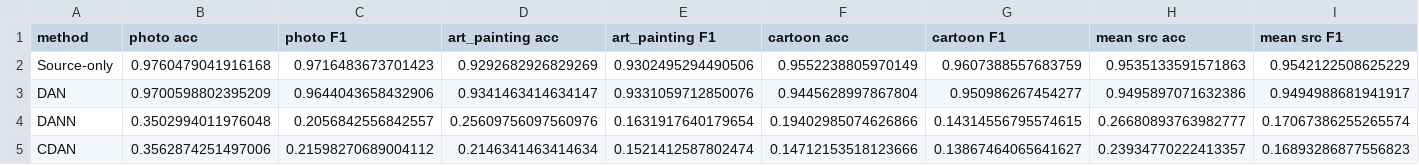
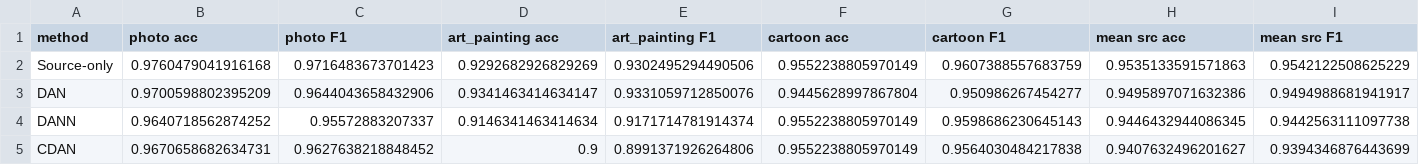
Before and after one commit to mardyweb/atml-pa1, a CSV file: task2/results/table_main_comparison.csv, drawn as a sheet; only a part is shown; the diff covers the shown part only; the diff names each change by its address in the sheet, - before the commit and + after, or states it on an @@ line.

```diff
--- a/task2/results/table_main_comparison.csv
+++ b/task2/results/table_main_comparison.csv
-B4 (photo acc): 0.3502994011976048
+B4 (photo acc): 0.9640718562874252
-C4 (photo F1): 0.2056842556842557
+C4 (photo F1): 0.95572883207337
-D4 (art_painting acc): 0.25609756097560976
+D4 (art_painting acc): 0.9146341463414634
-E4 (art_painting F1): 0.1631917640179654
+E4 (art_painting F1): 0.9171714781914374
-F4 (cartoon acc): 0.19402985074626866
+F4 (cartoon acc): 0.9552238805970149
-G4 (cartoon F1): 0.14314556795574615
+G4 (cartoon F1): 0.9598686230645143
-H4 (mean src acc): 0.26680893763982777
+H4 (mean src acc): 0.9446432944086345
-I4 (mean src F1): 0.17067386255265574
+I4 (mean src F1): 0.9442563111097738
-B5 (photo acc): 0.3562874251497006
+B5 (photo acc): 0.9670658682634731
-C5 (photo F1): 0.21598270689004112
+C5 (photo F1): 0.9627638218848452
-D5 (art_painting acc): 0.2146341463414634
+D5 (art_painting acc): 0.9
-E5 (art_painting F1): 0.1521412587802474
+E5 (art_painting F1): 0.8991371926264806
-F5 (cartoon acc): 0.14712153518123666
+F5 (cartoon acc): 0.9552238805970149
-G5 (cartoon F1): 0.13867464065641627
+G5 (cartoon F1): 0.9564030484217838
-H5 (mean src acc): 0.23934770222413357
+H5 (mean src acc): 0.9407632496201627
-I5 (mean src F1): 0.16893286877556823
+I5 (mean src F1): 0.9394346876443699
```
Also changed, not shown: 8 edited cells elsewhere in this file, task2/results/table_dominant_confusions.csv, task2/results/table_per_class_target.csv, 19 other files.
